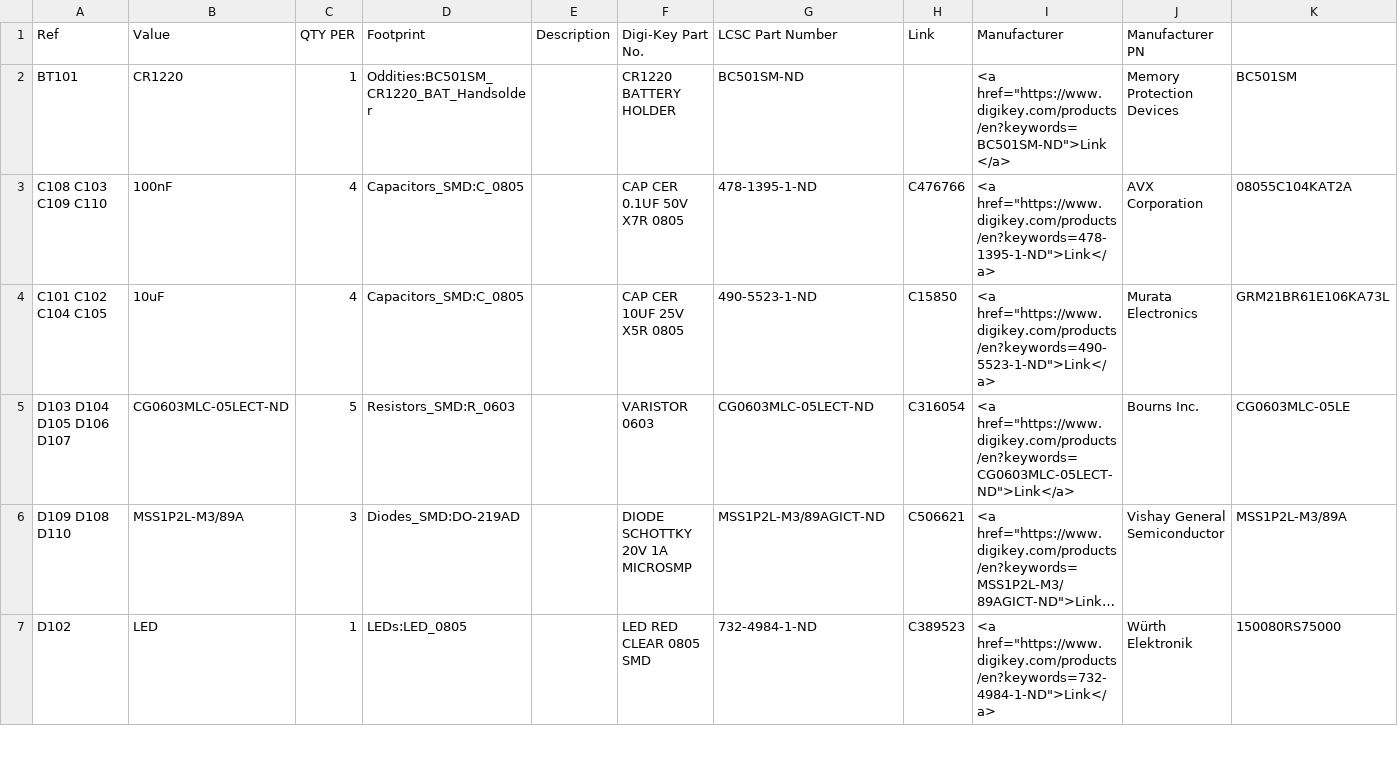
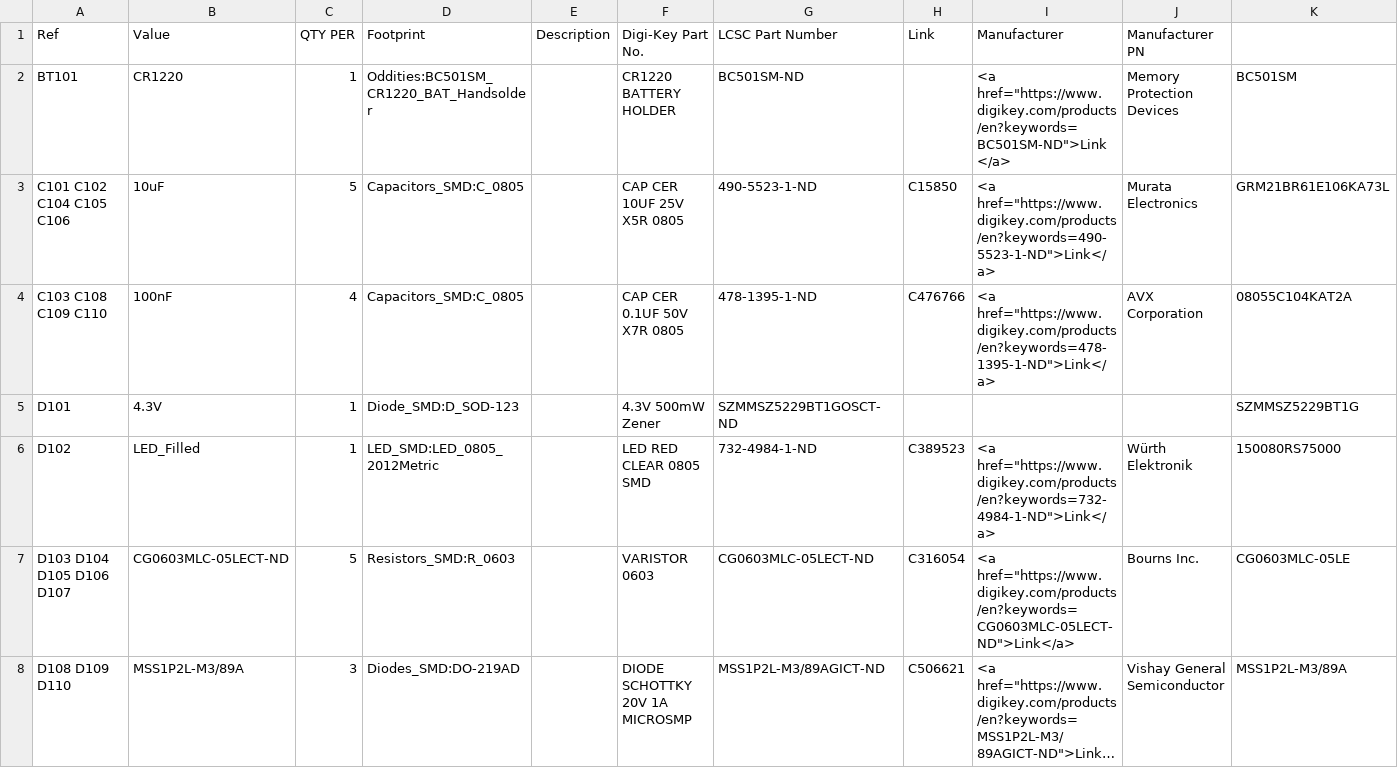
Before and after one commit to OpenARDF/Arducon, a CSV file: kicad/Arducon.csv, drawn as a sheet; only a part is shown; long unchanged cells end in …; removed rows and columns are numbered as before the commit, all else as after; the diff covers the shown part only; the diff names each change by its address in the sheet, - before the commit and + after, or states it on an @@ line.

```diff
--- a/kicad/Arducon.csv
+++ b/kicad/Arducon.csv
+row 3: C101 C102 C104 C105 C106 | 10uF | 5 | Capacitors_SMD:C_0805 |  | CAP CER 10UF 25V X5R 0805 | 490-5523-1-ND | C15850 | <a href="https://www.digikey.com/products/en?keywords=490-5523-1-ND">Link</a> | Murata Electronics | GRM21BR61E106KA73L
-A4 (Ref): C108 C103 C109 C110
+A4 (Ref): C103 C108 C109 C110
-row 4: C101 C102 C104 C105 | 10uF | 4 | Capacitors_SMD:C_0805 |  | CAP CER 10UF 25V X5R 0805 | 490-5523-1-ND | C15850 | <a href="https://www.digikey.com/products/en?keywords=490-5523-1-ND">Link</a> | Murata Electronics | GRM21BR61E106KA73L
+row 5: D101 | 4.3V | 1 | Diode_SMD:D_SOD-123 |  | 4.3V 500mW Zener | SZMMSZ5229BT1GOSCT-ND |  |  |  | SZMMSZ5229BT1G
+row 6: D102 | LED_Filled | 1 | LED_SMD:LED_0805_2012Metric |  | LED RED CLEAR 0805 SMD | 732-4984-1-ND | C389523 | <a href="https://www.digikey.com/products/en?keywords=732-4984-1-ND">Link</a> | Würth Elektronik | 150080RS75000
-A8 (Ref): D109 D108 D110
+A8 (Ref): D108 D109 D110
-row 7: D102 | LED | 1 | LEDs:LED_0805 |  | LED RED CLEAR 0805 SMD | 732-4984-1-ND | C389523 | <a href="https://www.digikey.com/products/en?keywords=732-4984-1-ND">Link</a> | Würth Elektronik | 150080RS75000
```
Also changed, not shown: 5 added rows, 7 removed rows, 8 moved rows and 15 edited cells elsewhere in this file, 10 other files.
